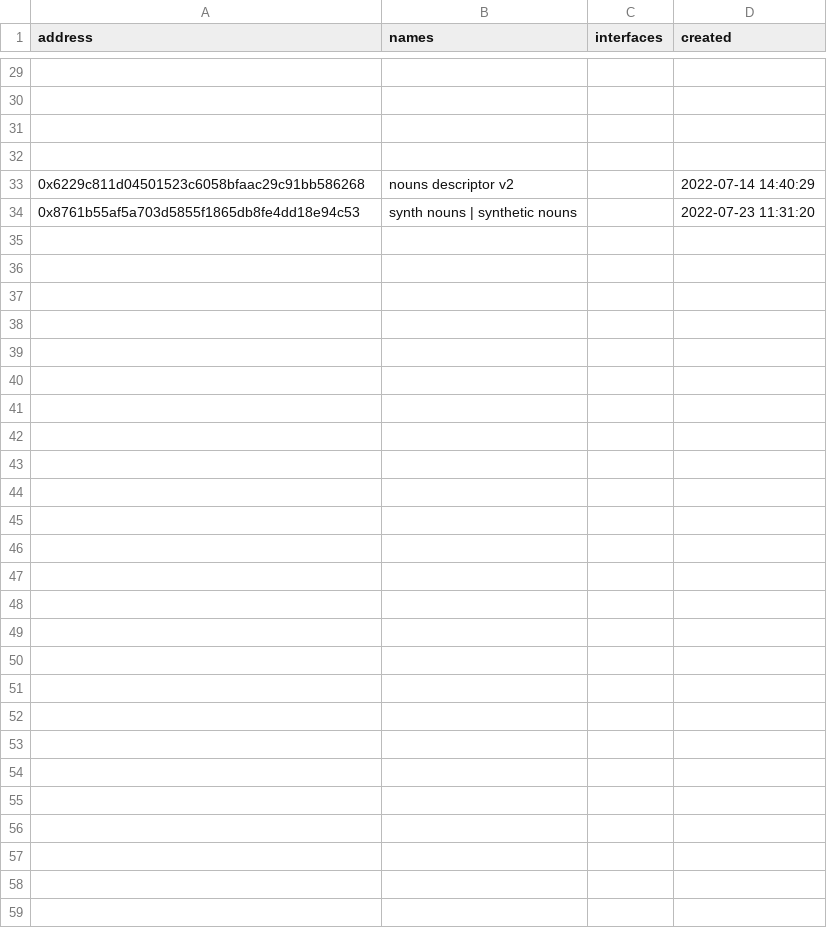
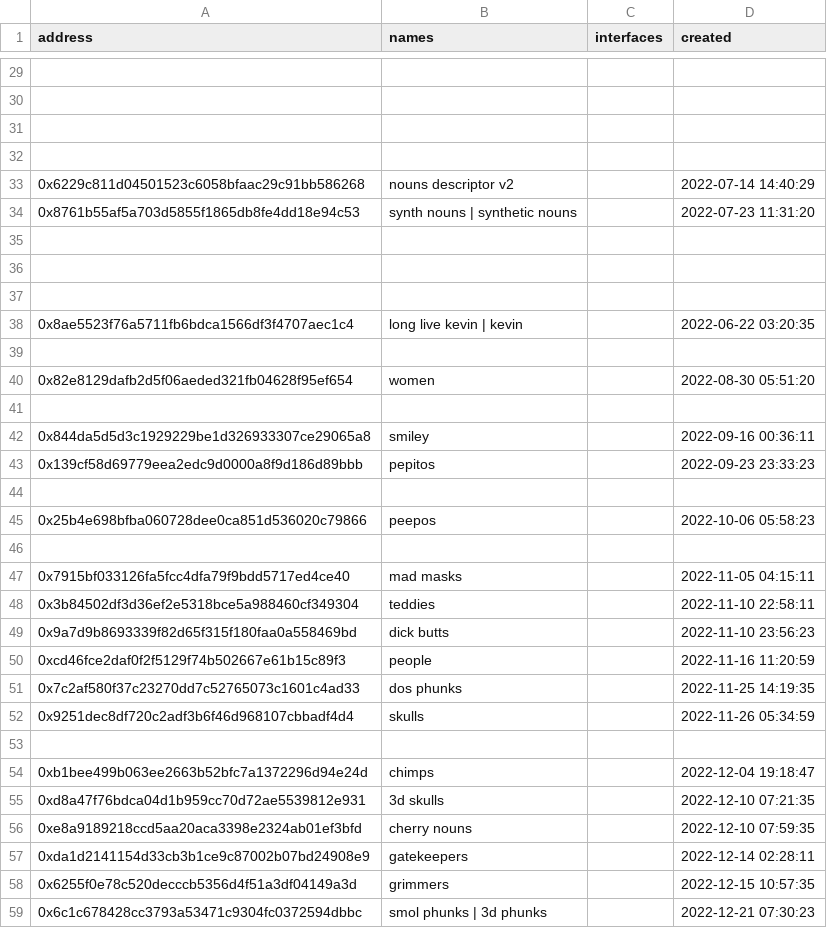
Before and after one commit to monsterhighdev-cloud/blockchain-tools-libraries-scripts, a CSV file: ethname/config/contracts.2022.csv, drawn as a sheet; only a part is shown, gaps mark what is left out; the diff names each change by its address in the sheet, - before the commit and + after, or states it on an @@ line.

```diff
--- a/ethname/config/contracts.2022.csv
+++ b/ethname/config/contracts.2022.csv
+row 35: (empty)
+row 36: (empty)
+row 37: (empty)
+row 38: 0x8ae5523f76a5711fb6bdca1566df3f4707aec1c4 | long live kevin | kevin |  | 2022-06-22 03:20:35
+row 39: (empty)
+row 40: 0x82e8129dafb2d5f06aeded321fb04628f95ef654 | women |  | 2022-08-30 05:51:20
+row 41: (empty)
+row 42: 0x844da5d5d3c1929229be1d326933307ce29065a8 | smiley |  | 2022-09-16 00:36:11
+row 43: 0x139cf58d69779eea2edc9d0000a8f9d186d89bbb | pepitos |  | 2022-09-23 23:33:23
+row 44: (empty)
+row 45: 0x25b4e698bfba060728dee0ca851d536020c79866 | peepos |  | 2022-10-06 05:58:23
+row 46: (empty)
+row 47: 0x7915bf033126fa5fcc4dfa79f9bdd5717ed4ce40 | mad masks |  | 2022-11-05 04:15:11
+row 48: 0x3b84502df3d36ef2e5318bce5a988460cf349304 | teddies |  | 2022-11-10 22:58:11
+row 49: 0x9a7d9b8693339f82d65f315f180faa0a558469bd | dick butts |  | 2022-11-10 23:56:23
+row 50: 0xcd46fce2daf0f2f5129f74b502667e61b15c89f3 | people |  | 2022-11-16 11:20:59
+row 51: 0x7c2af580f37c23270dd7c52765073c1601c4ad33 | dos phunks |  | 2022-11-25 14:19:35
+row 52: 0x9251dec8df720c2adf3b6f46d968107cbbadf4d4 | skulls |  | 2022-11-26 05:34:59
+row 53: (empty)
+row 54: 0xb1bee499b063ee2663b52bfc7a1372296d94e24d | chimps |  | 2022-12-04 19:18:47
+row 55: 0xd8a47f76bdca04d1b959cc70d72ae5539812e931 | 3d skulls |  | 2022-12-10 07:21:35
+row 56: 0xe8a9189218ccd5aa20aca3398e2324ab01ef3bfd | cherry nouns |  | 2022-12-10 07:59:35
+row 57: 0xda1d2141154d33cb3b1ce9c87002b07bd24908e9 | gatekeepers |  | 2022-12-14 02:28:11
+row 58: 0x6255f0e78c520decccb5356d4f51a3df04149a3d | grimmers |  | 2022-12-15 10:57:35
+row 59: 0x6c1c678428cc3793a53471c9304fc0372594dbbc | smol phunks | 3d phunks |  | 2022-12-21 07:30:23
```
Also changed, not shown: ethname/sandbox/contractdetails.csv, 12 other files.
